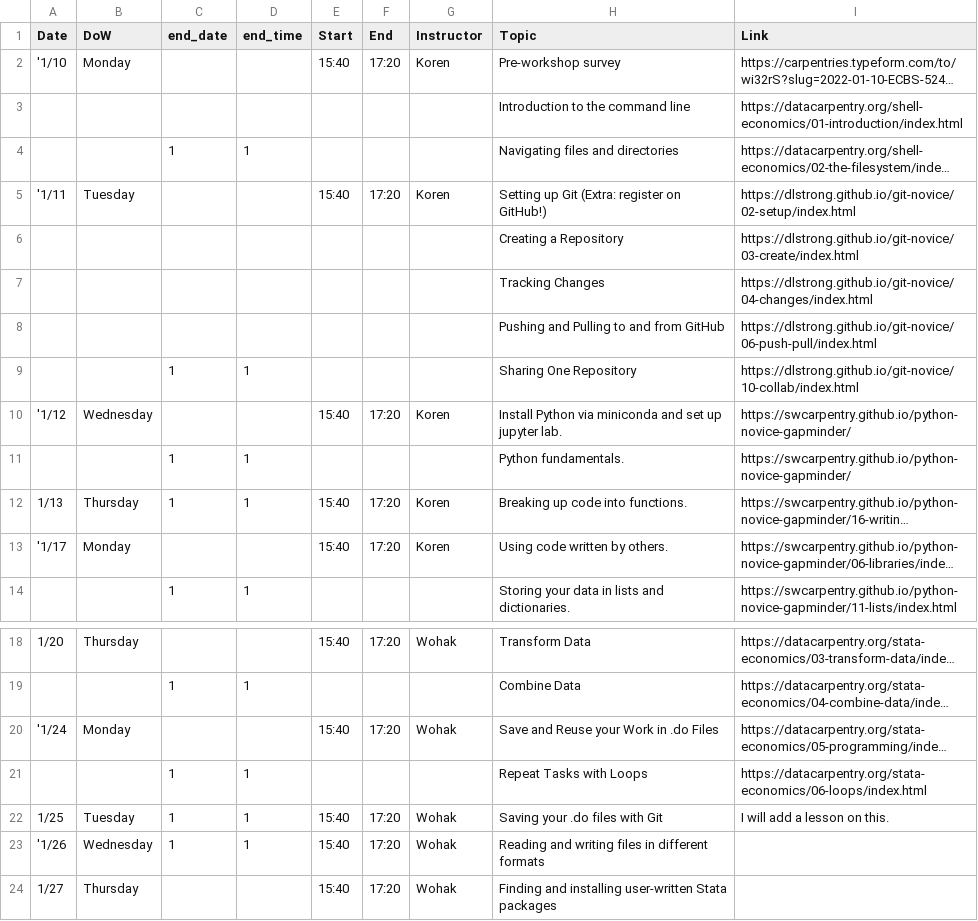
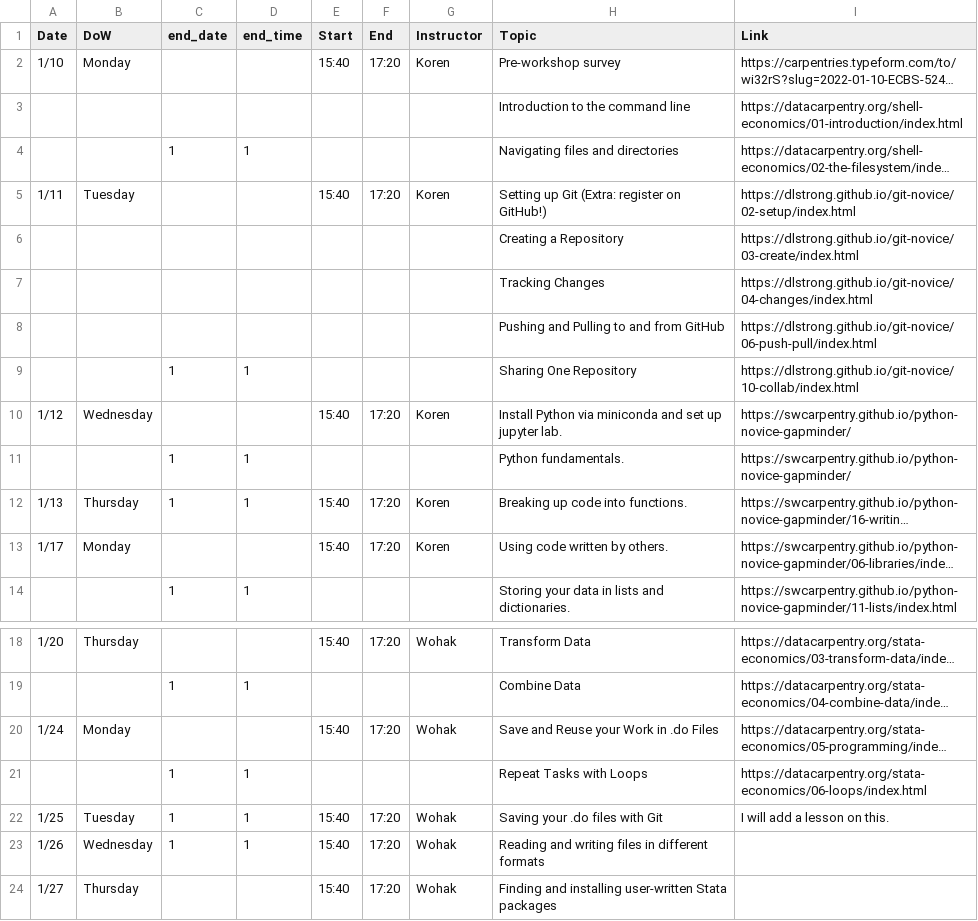
Before and after one commit to CEU-Economics-and-Business/2022-01-10-ECBS-5241-Coding-for-Economists, a CSV file: _data/schedule.csv, drawn as a sheet; only a part is shown, gaps mark what is left out; long unchanged cells end in …; the diff names each change by its address in the sheet, - before the commit and + after, or states it on an @@ line.

Commit message:
Remove string markers from .csv (grr Excel)

```diff
--- a/_data/schedule.csv
+++ b/_data/schedule.csv
-A2 (Date): '1/10
+A2 (Date): 1/10
-A5 (Date): '1/11
+A5 (Date): 1/11
-A10 (Date): '1/12
+A10 (Date): 1/12
-A13 (Date): '1/17
+A13 (Date): 1/17
-A20 (Date): '1/24
+A20 (Date): 1/24
-A23 (Date): '1/26
+A23 (Date): 1/26
```
